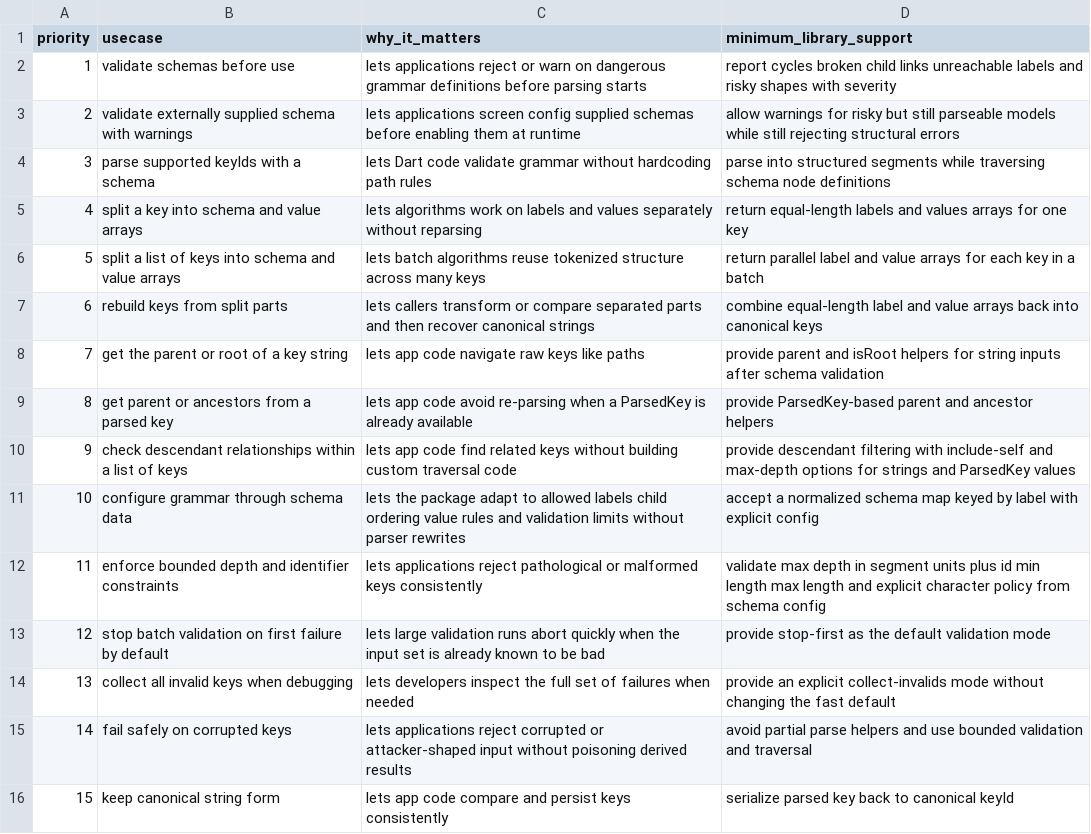
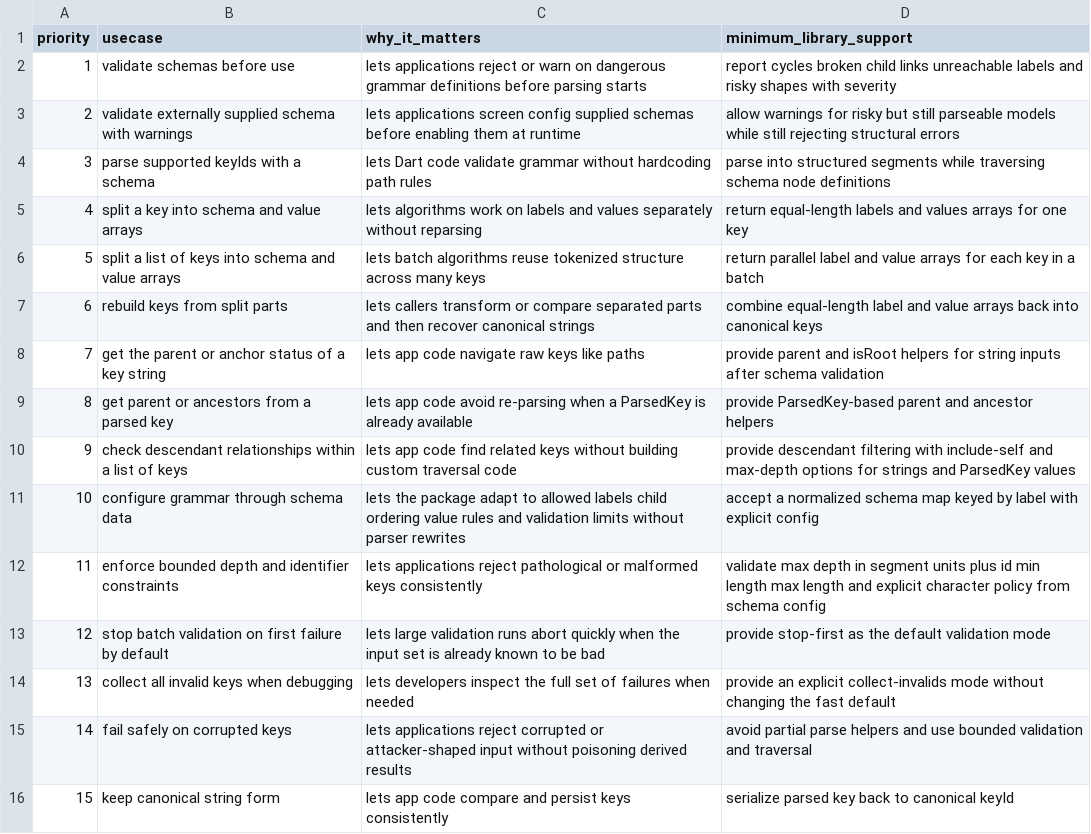
Before and after one commit to flarebyte/beaming_yggdrasil_key, a CSV file: doc/design-meta/examples/usecases.csv, drawn as a sheet.

```diff
--- a/doc/design-meta/examples/usecases.csv
+++ b/doc/design-meta/examples/usecases.csv
@@ -7,3 +7,3 @@ priority,usecase,why_it_matters,minimum_library_support
 6,rebuild keys from split parts,lets callers transform or compare separated parts and then recover canonical strings,combine equal-length label and value arrays back into canonical keys
-7,get the parent or root of a key string,lets app code navigate raw keys like paths,provide parent and isRoot helpers for string inputs after schema validation
+7,get the parent or anchor status of a key string,lets app code navigate raw keys like paths,provide parent and isRoot helpers for string inputs after schema validation
 8,get parent or ancestors from a parsed key,lets app code avoid re-parsing when a ParsedKey is already available,provide ParsedKey-based parent and ancestor helpers
```
Also changed, not shown: doc/design-meta/examples/api-direction.csv, doc/design-meta/examples/derived-fields.csv, 10 other files.
